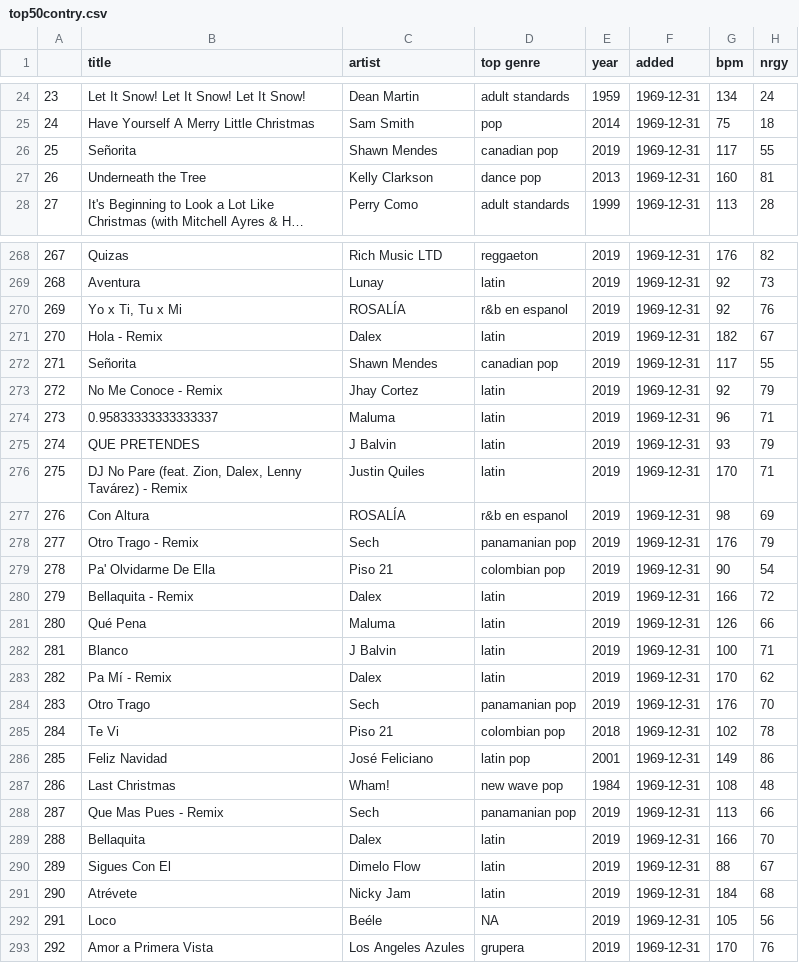
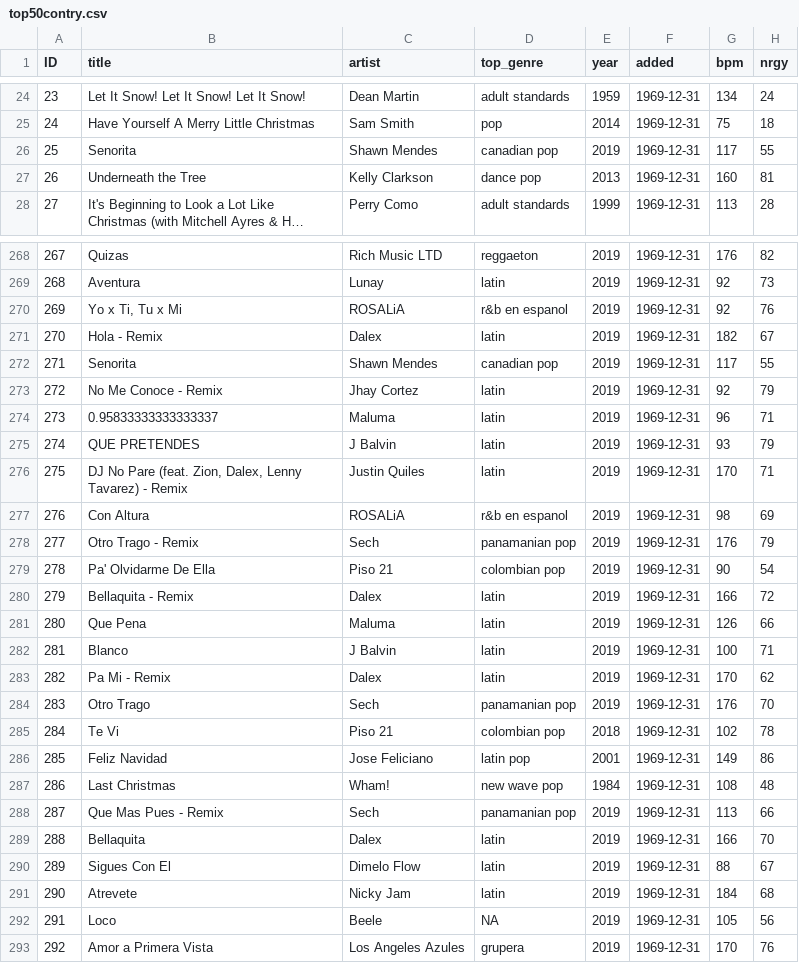
Before and after one commit to georgeob/Tacik_NS2020, a CSV file: top50contry.csv, drawn as a sheet; only a part is shown, gaps mark what is left out; long unchanged cells end in …; the diff covers the shown part only; the diff names each change by its address in the sheet, - before the commit and + after, or states it on an @@ line.

```diff
--- a/top50contry.csv
+++ b/top50contry.csv
-A1: (empty)
+A1: ID
-D1: top genre
+D1: top_genre
-B26 (title): Señorita
+B26 (title): Senorita
-C270 (artist): ROSALÍA
+C270 (artist): ROSALiA
-B272 (title): Señorita
+B272 (title): Senorita
-B276 (title): …Dalex, Lenny Tavárez) - Remix
+B276 (title): …Dalex, Lenny Tavarez) - Remix
-C277 (artist): ROSALÍA
+C277 (artist): ROSALiA
-B281 (title): Qué Pena
+B281 (title): Que Pena
-B283 (title): Pa Mí - Remix
+B283 (title): Pa Mi - Remix
-C286 (artist): José Feliciano
+C286 (artist): Jose Feliciano
-B291 (title): Atrévete
+B291 (title): Atrevete
-C292 (artist): Beéle
+C292 (artist): Beele
```
Also changed, not shown: 112 edited cells elsewhere in this file.
